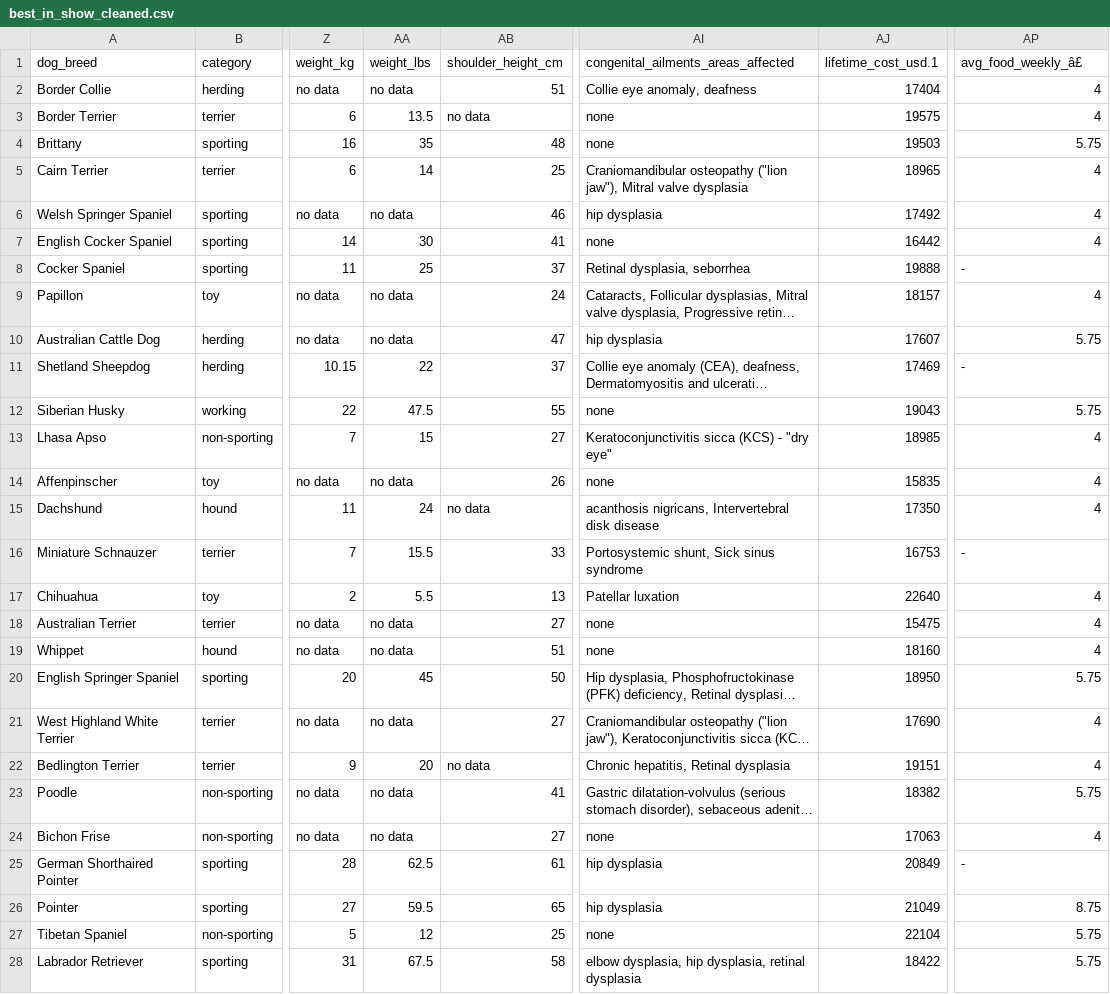
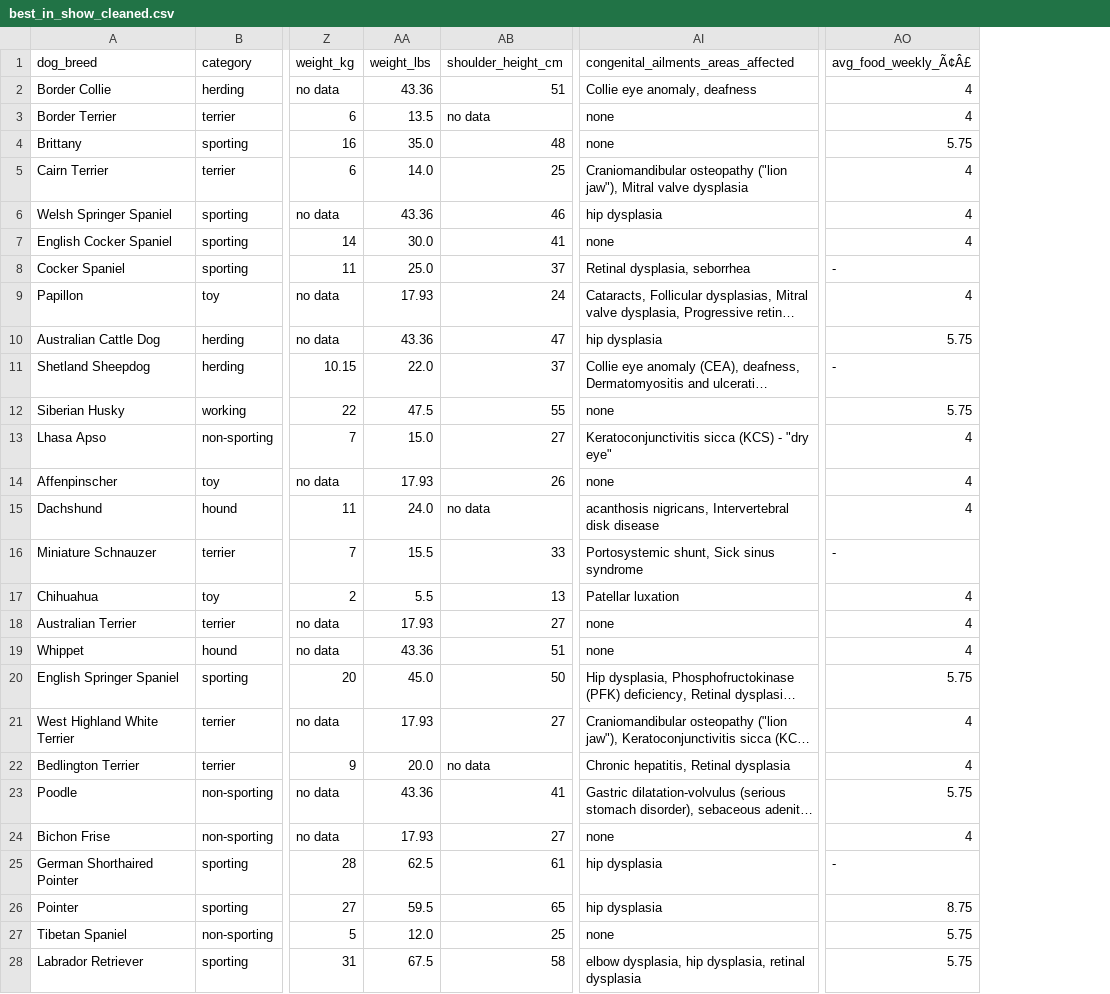
Before and after one commit to nas27/doggo-data, a CSV file: Data/best_in_show_cleaned.csv, drawn as a sheet; only a part is shown, gaps mark what is left out; long unchanged cells end in …; removed rows and columns are numbered as before the commit, all else as after; the diff covers the shown part only; the diff names each change by its address in the sheet, - before the commit and + after, or states it on an @@ line.

Commit message:
cleaned data for traits, eda

```diff
--- a/Data/best_in_show_cleaned.csv
+++ b/Data/best_in_show_cleaned.csv
-column AJ (lifetime_cost_usd.1), rows 2-28: 17404 | 19575 | 19503 | 18965 | 17492 | 16442 | 19888 | 18157 | 17607 | 17469 | 19043 | 18985 | 15835 | 17350 | 16753 | 22640 | 15475 | 18160 | 18950 | 17690 | 19151 | 18382 | 17063 | 20849 | 21049 | 22104 | 18422
-AO1: avg_food_weekly_â£
+AO1: avg_food_weekly_Ã¢Â£
-AA2 (weight_lbs): no data
+AA2 (weight_lbs): 43.36
-AA4 (weight_lbs): 35
+AA4 (weight_lbs): 35.0
-AA5 (weight_lbs): 14
+AA5 (weight_lbs): 14.0
-AA6 (weight_lbs): no data
+AA6 (weight_lbs): 43.36
-AA7 (weight_lbs): 30
+AA7 (weight_lbs): 30.0
-AA8 (weight_lbs): 25
+AA8 (weight_lbs): 25.0
-AA9 (weight_lbs): no data
+AA9 (weight_lbs): 17.93
-AA10 (weight_lbs): no data
+AA10 (weight_lbs): 43.36
-AA11 (weight_lbs): 22
+AA11 (weight_lbs): 22.0
-AA13 (weight_lbs): 15
+AA13 (weight_lbs): 15.0
-AA14 (weight_lbs): no data
+AA14 (weight_lbs): 17.93
-AA15 (weight_lbs): 24
+AA15 (weight_lbs): 24.0
-AA18 (weight_lbs): no data
+AA18 (weight_lbs): 17.93
-AA19 (weight_lbs): no data
+AA19 (weight_lbs): 43.36
-AA20 (weight_lbs): 45
+AA20 (weight_lbs): 45.0
-AA21 (weight_lbs): no data
+AA21 (weight_lbs): 17.93
-AA22 (weight_lbs): 20
+AA22 (weight_lbs): 20.0
-AA23 (weight_lbs): no data
+AA23 (weight_lbs): 43.36
-AA24 (weight_lbs): no data
+AA24 (weight_lbs): 17.93
-AA27 (weight_lbs): 12
+AA27 (weight_lbs): 12.0
```
Also changed, not shown: 125 edited cells elsewhere in this file, 2 other files.
